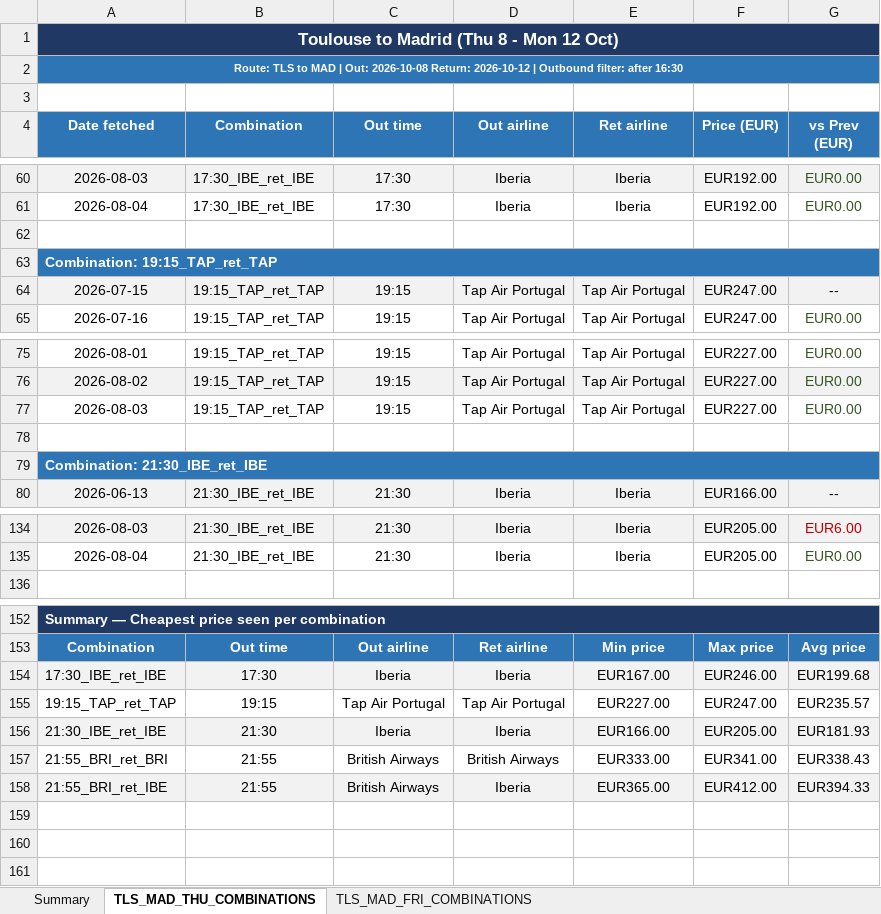
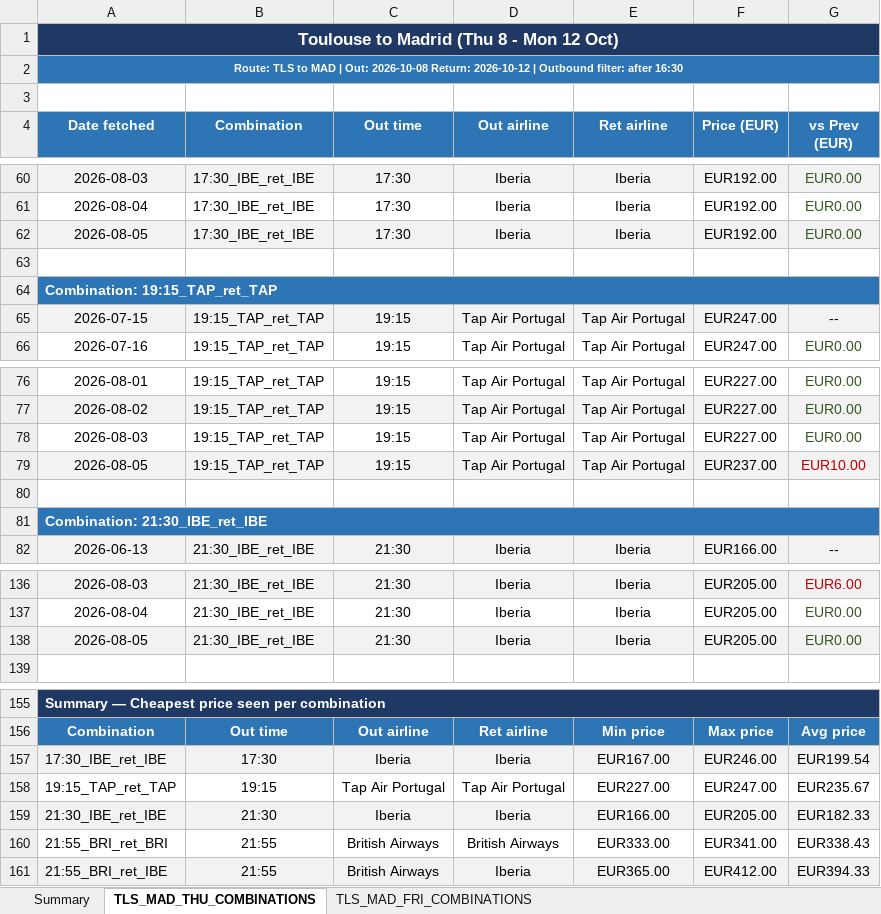
Before and after one commit to DrWu22/flight-tracker, an Excel workbook: flight_prices.xlsx, sheet TLS_MAD_THU_COMBINATIONS, drawn as a sheet; only a part is shown, gaps mark what is left out; values as stored, in another font and other column widths than the file's, no borders; addresses are those after the commit; the diff names each change by its address in the sheet, - before the commit and + after, or states it on an @@ line.

```diff
--- a/flight_prices.xlsx (sheet TLS_MAD_THU_COMBINATIONS)
+++ b/flight_prices.xlsx (sheet TLS_MAD_THU_COMBINATIONS)
+row 62: 2026-08-05 | 17:30_IBE_ret_IBE | 17:30 | Iberia | Iberia | EUR192.00 | EUR0.00
+row 79: 2026-08-05 | 19:15_TAP_ret_TAP | 19:15 | Tap Air Portugal | Tap Air Portugal | EUR237.00 | EUR10.00
+row 138: 2026-08-05 | 21:30_IBE_ret_IBE | 21:30 | Iberia | Iberia | EUR205.00 | EUR0.00
-G157 (vs Prev (EUR)): EUR199.68
+G157 (vs Prev (EUR)): EUR199.54
-G158 (vs Prev (EUR)): EUR235.57
+G158 (vs Prev (EUR)): EUR235.67
-G159 (vs Prev (EUR)): EUR181.93
+G159 (vs Prev (EUR)): EUR182.33
```
Also changed, not shown: sheet TLS_MAD_FRI_COMBINATIONS, sheet Summary, 2 other files.
